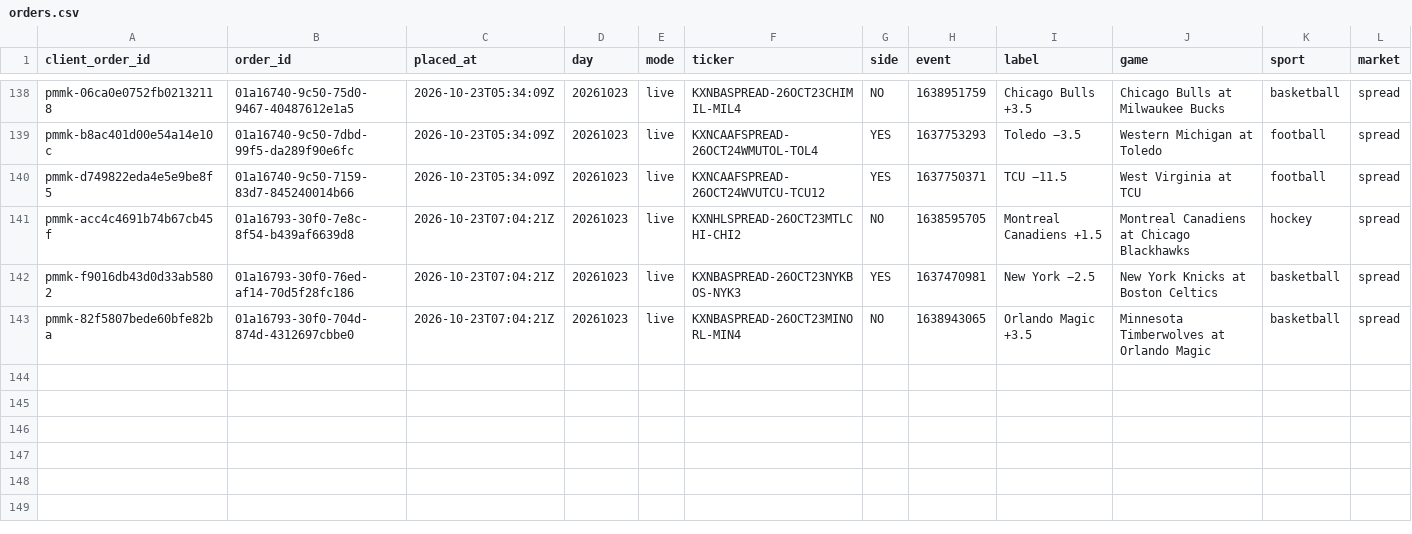
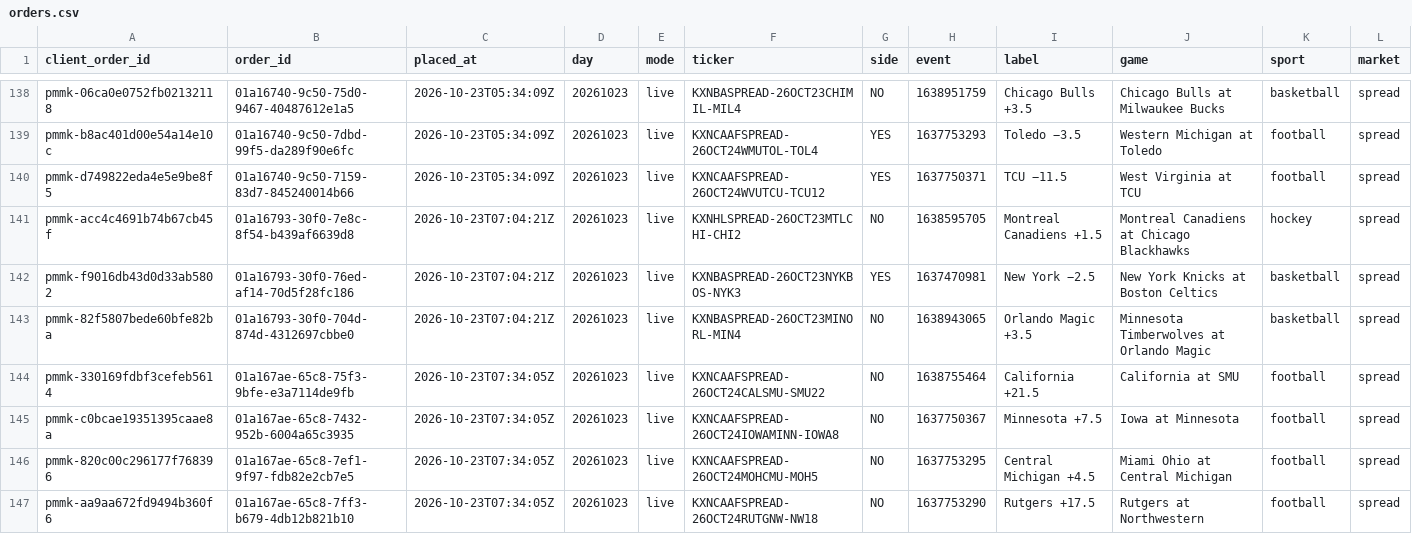
Before and after one commit to colebeasley10-glitch/pm-edge, a CSV file: maker_bot/data/orders.csv, drawn as a sheet; only a part is shown, gaps mark what is left out; rows hold the shown columns only; the diff names each change by its address in the sheet, - before the commit and + after, or states it on an @@ line.

Commit message:
Maker Bot round [skip ci]

```diff
--- a/maker_bot/data/orders.csv
+++ b/maker_bot/data/orders.csv
+row 144: pmmk-330169fdbf3cefeb5614 | 01a167ae-65c8-75f3-9bfe-e3a7114de9fb | 2026-10-23T07:34:05Z | 20261023 | live | KXNCAAFSPREAD-26OCT24CALSMU-SMU22 | NO | 1638755464 | California +21.5 | California at SMU | football | spread
+row 145: pmmk-c0bcae19351395caae8a | 01a167ae-65c8-7432-952b-6004a65c3935 | 2026-10-23T07:34:05Z | 20261023 | live | KXNCAAFSPREAD-26OCT24IOWAMINN-IOWA8 | NO | 1637750367 | Minnesota +7.5 | Iowa at Minnesota | football | spread
+row 146: pmmk-820c00c296177f768396 | 01a167ae-65c8-7ef1-9f97-fdb82e2cb7e5 | 2026-10-23T07:34:05Z | 20261023 | live | KXNCAAFSPREAD-26OCT24MOHCMU-MOH5 | NO | 1637753295 | Central Michigan +4.5 | Miami Ohio at Central Michigan | football | spread
+row 147: pmmk-aa9aa672fd9494b360f6 | 01a167ae-65c8-7ff3-b679-4db12b821b10 | 2026-10-23T07:34:05Z | 20261023 | live | KXNCAAFSPREAD-26OCT24RUTGNW-NW18 | NO | 1637753290 | Rutgers +17.5 | Rutgers at Northwestern | football | spread
```
Also changed, not shown: 1 other file.
